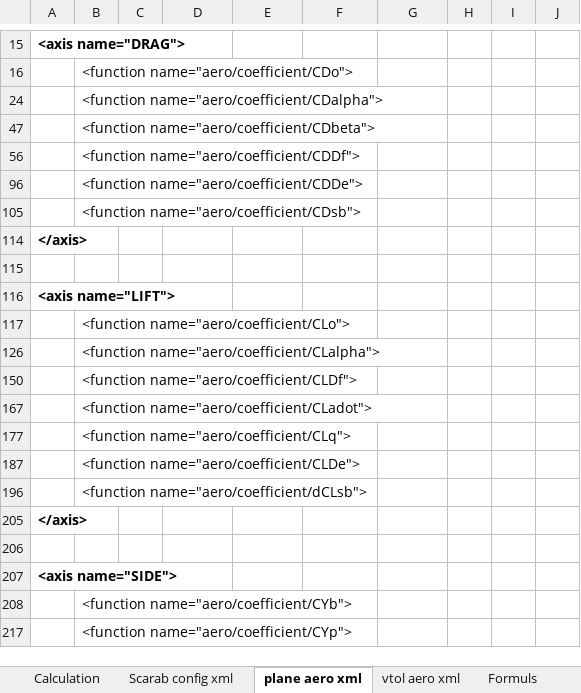
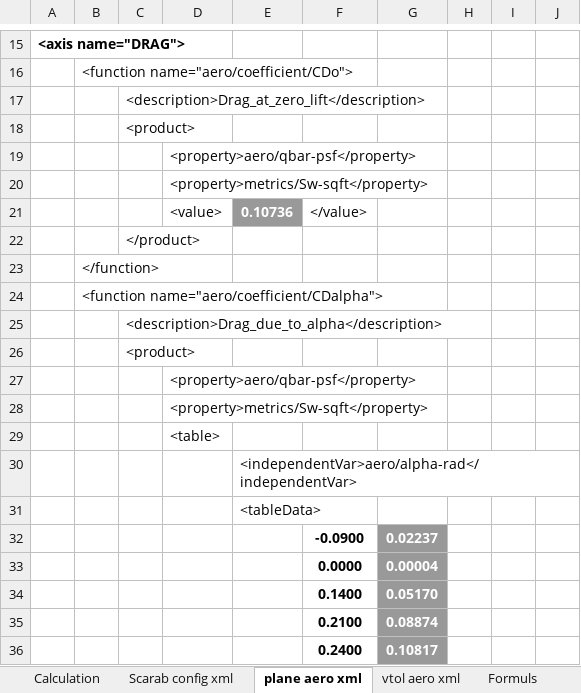
Before and after one commit to FrontierPilot/Frontier-Pilot-Simulator-2-JSBSim, an Excel workbook: Resources/Aero Calculation Scarab.xlsx, sheet plane aero xml, drawn as a sheet; only a part is shown, gaps mark what is left out; the shorter side is filled out with more unchanged rows; values as stored, in another font and other column widths than the file's, no borders; charts and pictures not drawn; the diff covers the shown part only; the diff names each change by its address in the sheet, - before the commit and + after, or states it on an @@ line.

```diff
--- a/Resources/Aero Calculation Scarab.xlsx (sheet plane aero xml)
+++ b/Resources/Aero Calculation Scarab.xlsx (sheet plane aero xml)
@@ row 17 unhidden:  |  | <description>Drag_at_zero_lift</description> @@
@@ row 278 moved to row 18: <product> @@
@@ row 279 moved to row 19: <property>aero/qbar-psf</property> @@
@@ row 280 moved to row 20: <property>metrics/Sw-sqft</property> @@
+row 21:  |  |  | <value> | 0.10736 | </value>
@@ row 285 moved to row 22: </product> @@
@@ row 286 moved to row 23: </function> @@
@@ row 25 unhidden:  |  | <description>Drag_due_to_alpha</description> @@
@@ row 329 moved to row 26: <product> @@
@@ row 330 moved to row 27: <property>aero/qbar-psf</property> @@
@@ row 331 moved to row 28: <property>metrics/Sw-sqft</property> @@
+row 29:  |  |  | <table>
+row 30:  |  |  |  | <independentVar>aero/alpha-rad</independentVar>
+row 31:  |  |  |  | <tableData>
+row 32:  |  |  |  |  | -0.0900 | 0.02237
+row 33:  |  |  |  |  | 0.0000 | 0.00004
+row 34:  |  |  |  |  | 0.1400 | 0.05170
+row 35:  |  |  |  |  | 0.2100 | 0.08874
+row 36:  |  |  |  |  | 0.2400 | 0.10817
```
Also changed, not shown: 15 added rows, 6 removed rows, 7 moved rows and 10 hidden or unhidden rows elsewhere in this sheet, sheet Calculation, sheet vtol aero xml, sheet Scarab config xml, sheet Scarab config Imperail xml, hidden cells, 6 other files.
